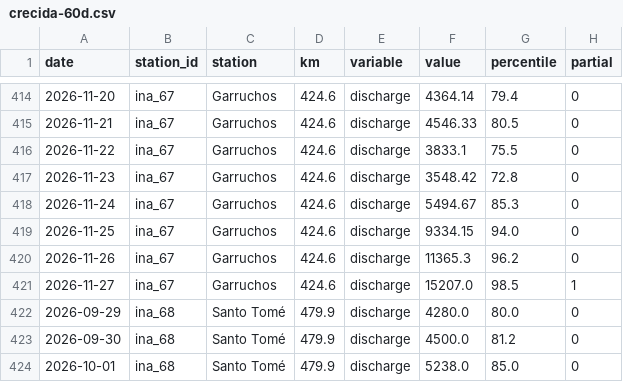
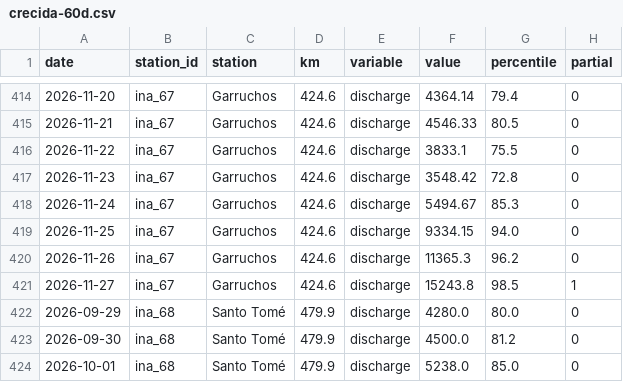
Before and after one commit to sebastian-reolon/clima-uy, a CSV file: data/rio/crecida-60d.csv, drawn as a sheet; only a part is shown, gaps mark what is left out.

```diff
--- a/data/rio/crecida-60d.csv
+++ b/data/rio/crecida-60d.csv
@@ -420,3 +420,3 @@ date,station_id,station,km,variable,value,percentile,partial
 2026-11-26,ina_67,Garruchos,424.6,discharge,11365.3,96.2,0
-2026-11-27,ina_67,Garruchos,424.6,discharge,15207.0,98.5,1
+2026-11-27,ina_67,Garruchos,424.6,discharge,15243.8,98.5,1
 2026-09-29,ina_68,Santo Tomé,479.9,discharge,4280.0,80.0,0
```
Also changed, not shown: 8 other files.
